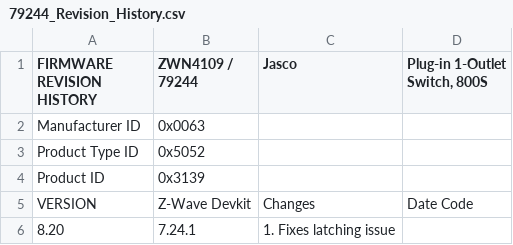
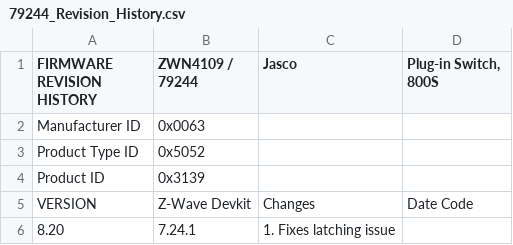
Before and after one commit to jascoproducts/firmware, a CSV file: zwave/Jasco/ZWN4109/79244 - Plug-in Switch, 800S/79244_Revision_History.csv (was zwave/Jasco/ZWN4109/79244 - Plug-in 1-Outlet Switch, 800S/79244_Revision_History.csv), drawn as a sheet.

Commit message:
800 Series Device Support with Improved Reliability, Pt. 2
Adding firmware for 3 more 800S devices. Latest devkit fixes latching issue we have observed in some ERTT scenarios.

ZWN3109 / 76723 - Plug-In 2-Outlet Dimmer, 800S
ZWN4108 / 76724 - Plug-In 2-Outlet Switch, 800S
ZWN4204 / 76722 - Plug-In Outdoor Switch, 800S

Changed 76744 device descriptor to match the single-outlet outdoor switches which don't mention the number of outlets

Added reference in 55258 readme to its Z-Wave JS browser page for additional parameter details

```diff
--- a/zwave/Jasco/ZWN4109/79244 - Plug-in 1-Outlet Switch, 800S/79244_Revision_History.csv
+++ b/zwave/Jasco/ZWN4109/79244 - Plug-in Switch, 800S/79244_Revision_History.csv
@@ -1,2 +1,2 @@
-FIRMWARE REVISION HISTORY,ZWN4109 / 79244,Jasco,"Plug-in 1-Outlet Switch, 800S"
+FIRMWARE REVISION HISTORY,ZWN4109 / 79244,Jasco,"Plug-in Switch, 800S"
 Manufacturer ID,0x0063,,
```
Also changed, not shown: 15 other files.
